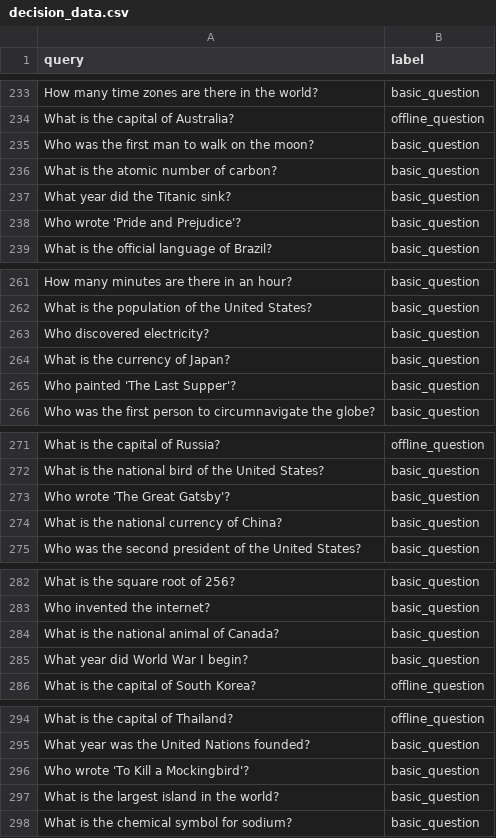
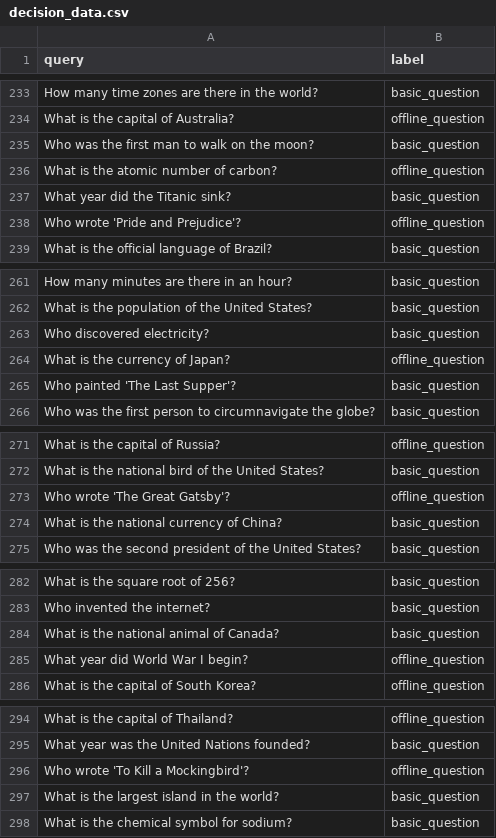
Before and after one commit to USFCA-CS490-Micron/cognition, a CSV file: training/data/decision_data.csv, drawn as a sheet; only a part is shown, gaps mark what is left out; the diff covers the shown part only.

```diff
--- a/training/data/decision_data.csv
+++ b/training/data/decision_data.csv
@@ -235,5 +235,5 @@ query,label
 "Who was the first man to walk on the moon?","basic_question"
-"What is the atomic number of carbon?","basic_question"
+"What is the atomic number of carbon?","offline_question"
 "What year did the Titanic sink?","basic_question"
-"Who wrote 'Pride and Prejudice'?","basic_question"
+"Who wrote 'Pride and Prejudice'?","offline_question"
 "What is the official language of Brazil?","basic_question"
@@ -263,3 +263,3 @@ query,label
 "Who discovered electricity?","basic_question"
-"What is the currency of Japan?","basic_question"
+"What is the currency of Japan?","offline_question"
 "Who painted 'The Last Supper'?","basic_question"
@@ -272,3 +272,3 @@ query,label
 "What is the national bird of the United States?","basic_question"
-"Who wrote 'The Great Gatsby'?","basic_question"
+"Who wrote 'The Great Gatsby'?","offline_question"
 "What is the national currency of China?","basic_question"
@@ -284,3 +284,3 @@ query,label
 "What is the national animal of Canada?","basic_question"
-"What year did World War I begin?","basic_question"
+"What year did World War I begin?","offline_question"
 "What is the capital of South Korea?","offline_question"
@@ -295,3 +295,3 @@ query,label
 "What year was the United Nations founded?","basic_question"
-"Who wrote 'To Kill a Mockingbird'?","basic_question"
+"Who wrote 'To Kill a Mockingbird'?","offline_question"
 "What is the largest island in the world?","basic_question"
```
Also changed, not shown: 41 added rows, 1 removed row and 20 edited cells elsewhere in this file, 1 other file.
